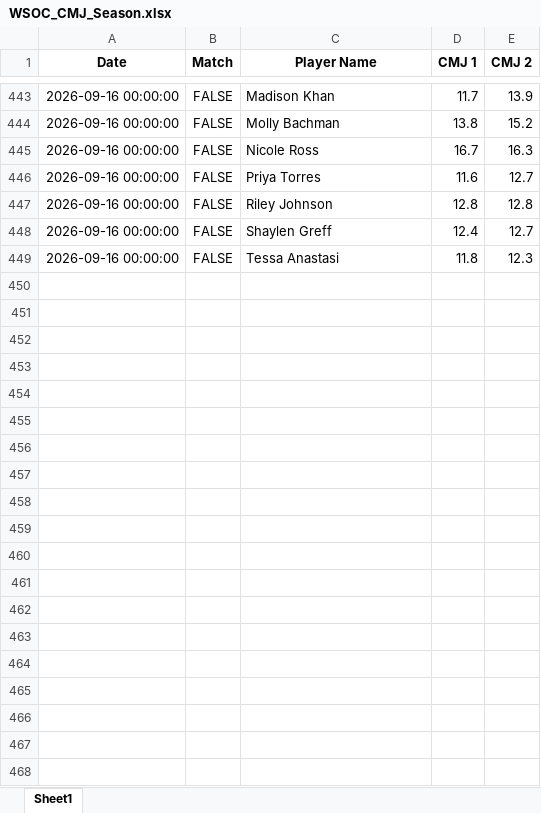
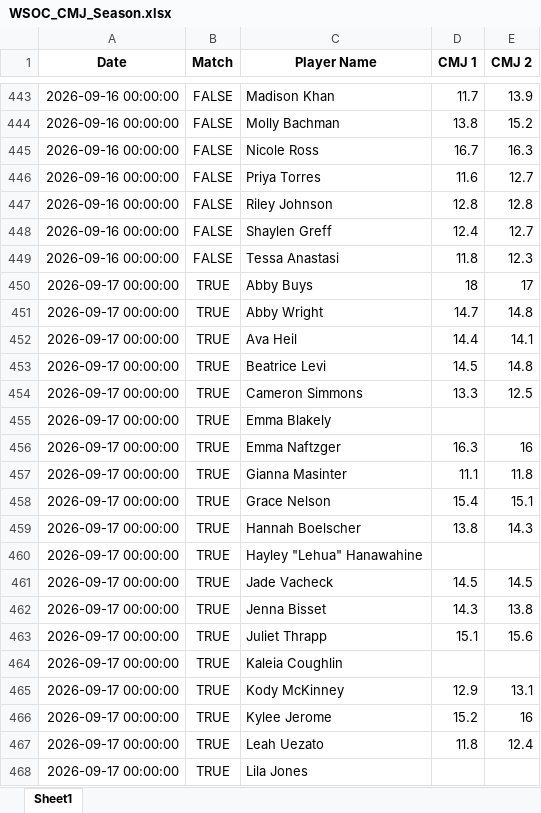
Before and after one commit to madkatz723/PLNU-Women-s-Soccer-Tracking, an Excel workbook: sample_data/WSOC_CMJ_Season.xlsx, sheet Sheet1, drawn as a sheet; only a part is shown, gaps mark what is left out; values as stored, in another font and other column widths than the file's, no borders; the diff covers the shown part only; the diff names each change by its address in the sheet, - before the commit and + after, or states it on an @@ line.

```diff
--- a/sample_data/WSOC_CMJ_Season.xlsx (sheet Sheet1)
+++ b/sample_data/WSOC_CMJ_Season.xlsx (sheet Sheet1)
+row 450: 2026-09-17 00:00:00 | TRUE | Abby Buys | 18 | 17
+row 451: 2026-09-17 00:00:00 | TRUE | Abby Wright | 14.7 | 14.8
+row 452: 2026-09-17 00:00:00 | TRUE | Ava Heil | 14.4 | 14.1
+row 453: 2026-09-17 00:00:00 | TRUE | Beatrice Levi | 14.5 | 14.8
+row 454: 2026-09-17 00:00:00 | TRUE | Cameron Simmons | 13.3 | 12.5
+row 455: 2026-09-17 00:00:00 | TRUE | Emma Blakely
+row 456: 2026-09-17 00:00:00 | TRUE | Emma Naftzger | 16.3 | 16
+row 457: 2026-09-17 00:00:00 | TRUE | Gianna Masinter | 11.1 | 11.8
+row 458: 2026-09-17 00:00:00 | TRUE | Grace Nelson | 15.4 | 15.1
+row 459: 2026-09-17 00:00:00 | TRUE | Hannah Boelscher | 13.8 | 14.3
+row 460: 2026-09-17 00:00:00 | TRUE | Hayley "Lehua" Hanawahine
+row 461: 2026-09-17 00:00:00 | TRUE | Jade Vacheck | 14.5 | 14.5
+row 462: 2026-09-17 00:00:00 | TRUE | Jenna Bisset | 14.3 | 13.8
+row 463: 2026-09-17 00:00:00 | TRUE | Juliet Thrapp | 15.1 | 15.6
+row 464: 2026-09-17 00:00:00 | TRUE | Kaleia Coughlin
+row 465: 2026-09-17 00:00:00 | TRUE | Kody McKinney | 12.9 | 13.1
+row 466: 2026-09-17 00:00:00 | TRUE | Kylee Jerome | 15.2 | 16
+row 467: 2026-09-17 00:00:00 | TRUE | Leah Uezato | 11.8 | 12.4
+row 468: 2026-09-17 00:00:00 | TRUE | Lila Jones
```
Also changed, not shown: 9 added rows elsewhere in this sheet.
